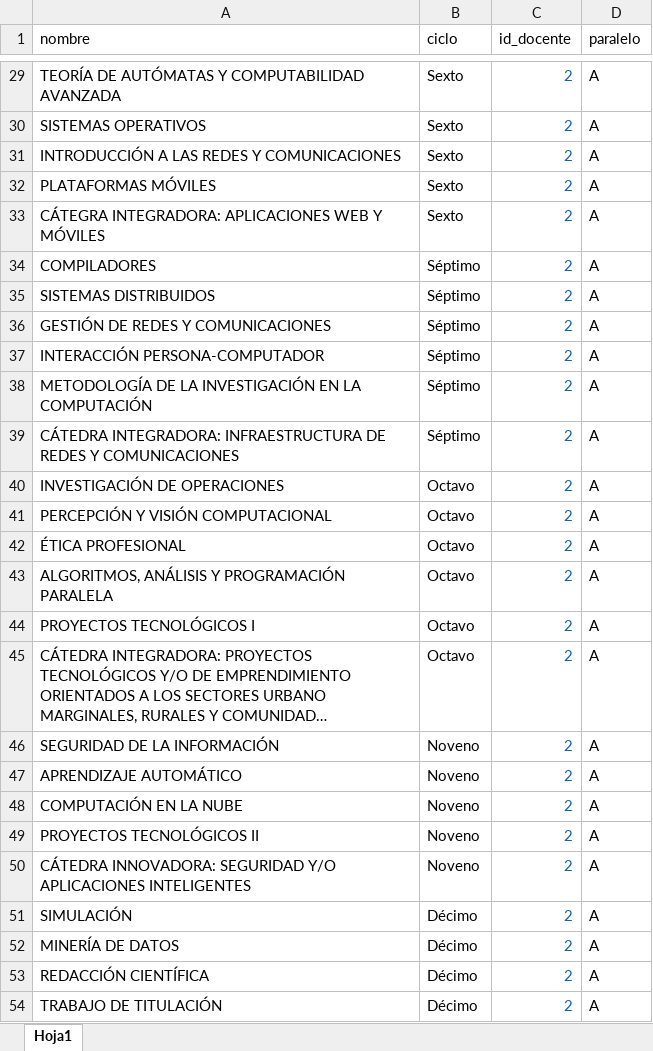
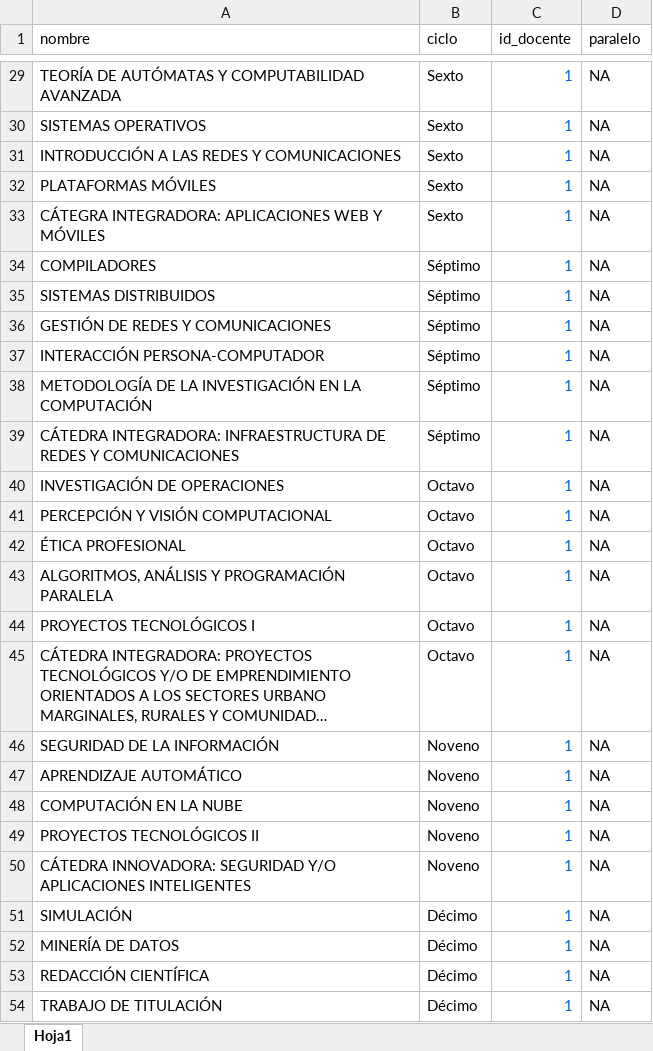
Before and after one commit to sc8795/Proyecto-TT-c-digo-, an Excel workbook: sgtcis/storage/archivos/plantilla_materias.xlsx, sheet Hoja1, drawn as a sheet; only a part is shown, gaps mark what is left out; long unchanged cells end in …; values as stored, in another font and other column widths than the file's, no borders; the diff covers the shown part only; the diff names each change by its address in the sheet, - before the commit and + after, or states it on an @@ line.

Commit message:
Crear Estudiantes
Se creó una lista de estudiantes para trabajar dentro de la cuenta de cada uno de ellos, además se modificó archivos como el registro de materia y docentes mediante documento excel.

```diff
--- a/sgtcis/storage/archivos/plantilla_materias.xlsx (sheet Hoja1)
+++ b/sgtcis/storage/archivos/plantilla_materias.xlsx (sheet Hoja1)
-C29:C54 (id_docente): 2
+C29:C54 (id_docente): 1
-D29:D54 (paralelo): A
+D29:D54 (paralelo): NA
```
Also changed, not shown: 54 edited cells elsewhere in this sheet, 5 other files.
